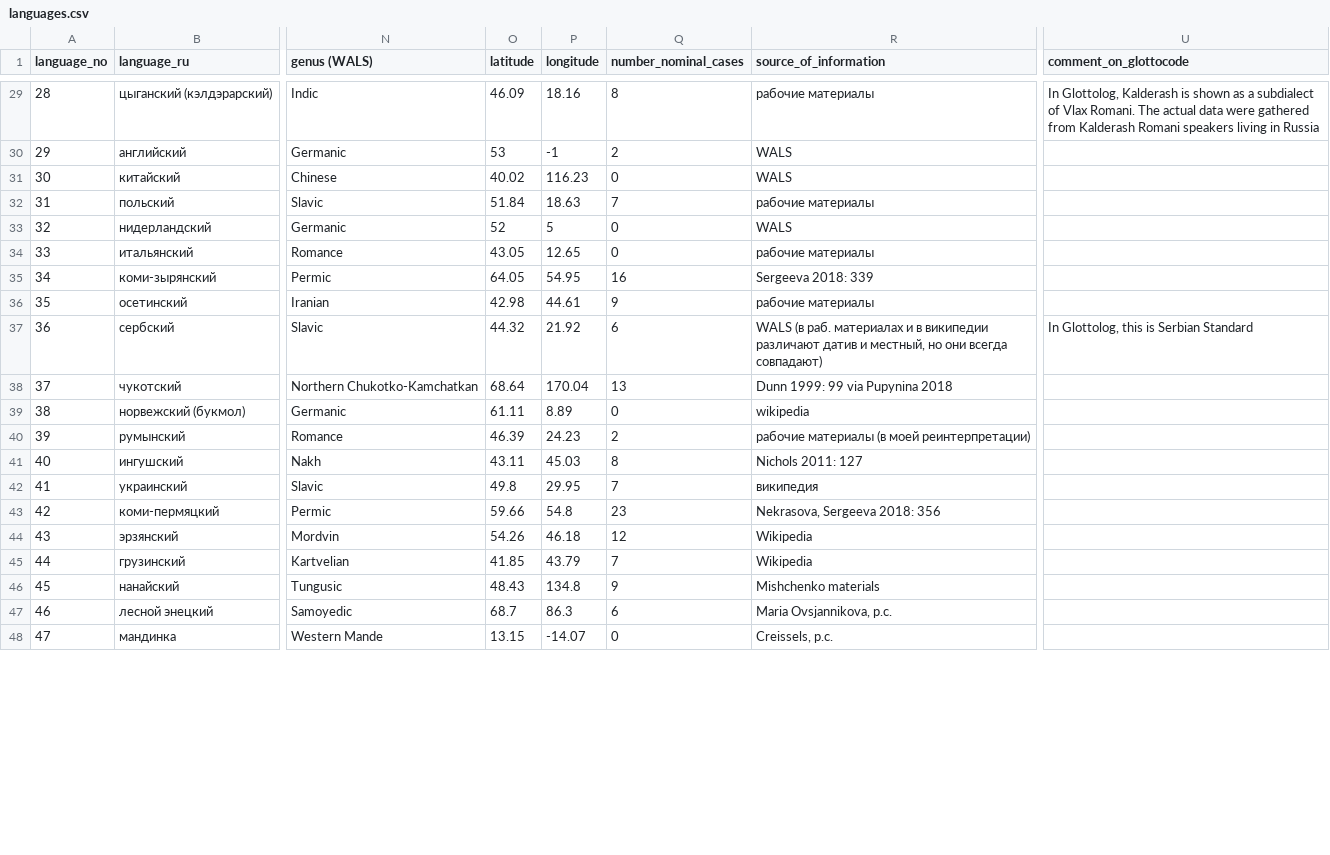
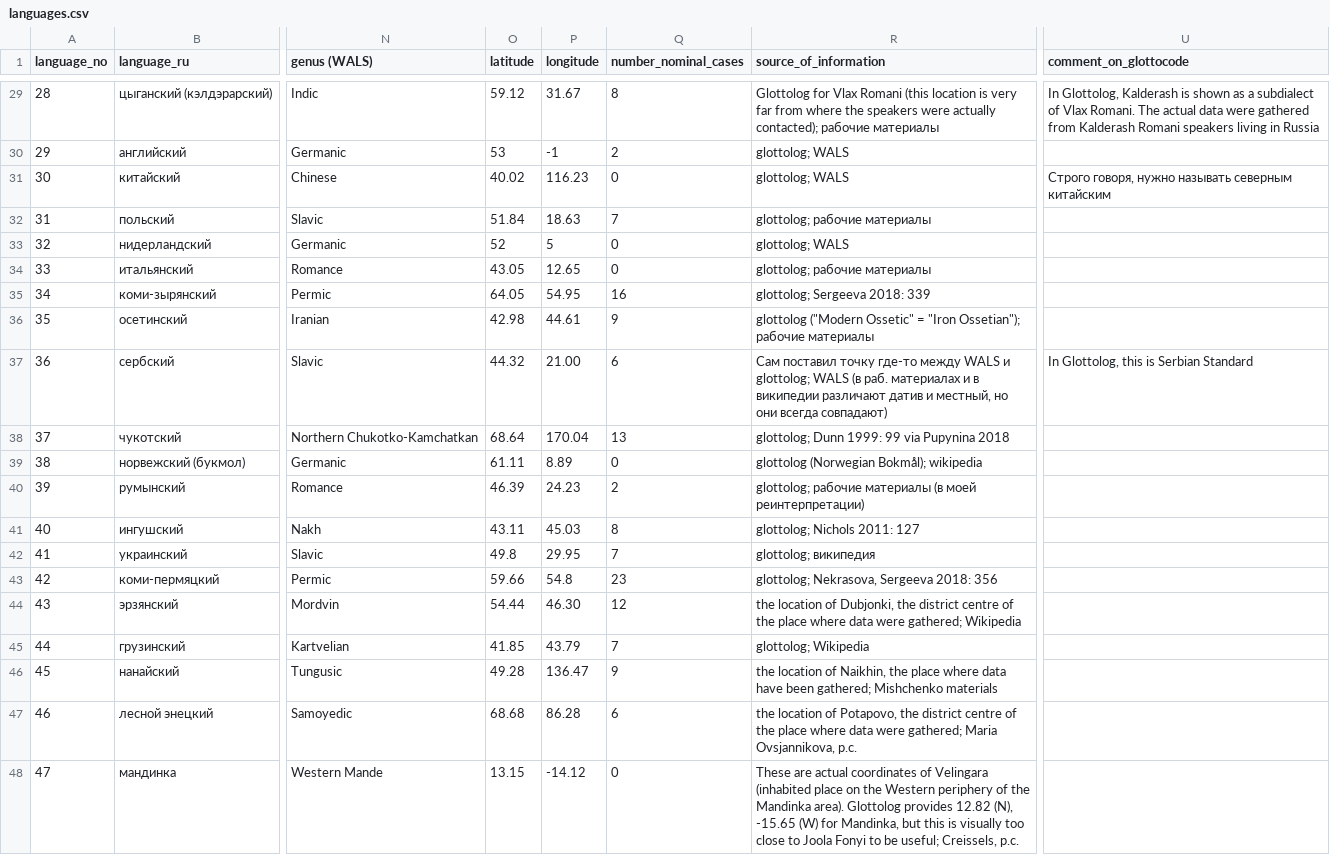
Before and after one commit to macleginn/bivaltyp, a CSV file: data/languages.csv, drawn as a sheet; only a part is shown, gaps mark what is left out; the diff covers the shown part only; the diff names each change by its address in the sheet, - before the commit and + after, or states it on an @@ line.

```diff
--- a/data/languages.csv
+++ b/data/languages.csv
-O29 (latitude): 46.09
+O29 (latitude): 59.12
-P29 (longitude): 18.16
+P29 (longitude): 31.67
-R29 (source_of_information): рабочие материалы
+R29 (source_of_information): Glottolog for Vlax Romani (this location is very far from where the speakers were actually contacted); рабочие материалы
-R30:R31 (source_of_information): WALS
+R30:R31 (source_of_information): glottolog; WALS
-U31 (comment_on_glottocode): (empty)
+U31 (comment_on_glottocode): Строго говоря, нужно называть северным китайским
-R32 (source_of_information): рабочие материалы
+R32 (source_of_information): glottolog; рабочие материалы
-R33 (source_of_information): WALS
+R33 (source_of_information): glottolog; WALS
-R34 (source_of_information): рабочие материалы
+R34 (source_of_information): glottolog; рабочие материалы
-R35 (source_of_information): Sergeeva 2018: 339
+R35 (source_of_information): glottolog; Sergeeva 2018: 339
-R36 (source_of_information): рабочие материалы
+R36 (source_of_information): glottolog ("Modern Ossetic" = "Iron Ossetian"); рабочие материалы
-P37 (longitude): 21.92
+P37 (longitude): 21.00
-R37 (source_of_information): WALS (в…
+R37 (source_of_information): Сам поставил точку где-то между WALS и glottolog; WALS (в…
-R38 (source_of_information): Dunn 1999: 99 via Pupynina 2018
+R38 (source_of_information): glottolog; Dunn 1999: 99 via Pupynina 2018
-R39 (source_of_information): wikipedia
+R39 (source_of_information): glottolog (Norwegian Bokmål); wikipedia
-R40 (source_of_information): рабочие материалы…
+R40 (source_of_information): glottolog; рабочие материалы…
-R41 (source_of_information): Nichols 2011: 127
+R41 (source_of_information): glottolog; Nichols 2011: 127
-R42 (source_of_information): википедия
+R42 (source_of_information): glottolog; википедия
-R43 (source_of_information): Nekrasova, Sergeeva 2018: 356
+R43 (source_of_information): glottolog; Nekrasova, Sergeeva 2018: 356
-O44 (latitude): 54.26
+O44 (latitude): 54.44
-P44 (longitude): 46.18
+P44 (longitude): 46.30
-R44 (source_of_information): Wikipedia
+R44 (source_of_information): the location of Dubjonki, the district centre of the place where data were gathered; Wikipedia
-R45 (source_of_information): Wikipedia
+R45 (source_of_information): glottolog; Wikipedia
-O46 (latitude): 48.43
+O46 (latitude): 49.28
-P46 (longitude): 134.8
+P46 (longitude): 136.47
-R46 (source_of_information): Mishchenko materials
+R46 (source_of_information): the location of Naikhin, the place where data have been gathered; Mishchenko materials
-O47 (latitude): 68.7
+O47 (latitude): 68.68
-P47 (longitude): 86.3
+P47 (longitude): 86.28
-R47 (source_of_information): Maria Ovsjannikova,…
+R47 (source_of_information): the location of Potapovo, the district centre of the place where data were gathered; Maria Ovsjannikova,…
-P48 (longitude): -14.07
+P48 (longitude): -14.12
-R48 (source_of_information): Creissels, p.c.
+R48 (source_of_information): These are actual coordinates of Velingara (inhabited place on the Western periphery of the Mandinka area). Glottolog provides 12.82 (N), -15.65 (W) for Mandinka, but this is visually too close to Joola Fonyi to be useful; Creissels, p.c.
```
Also changed, not shown: 112 edited cells elsewhere in this file.
